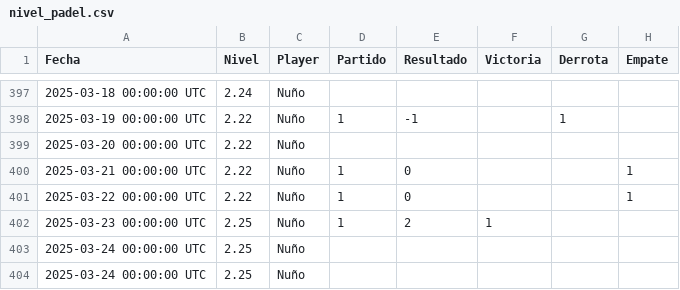
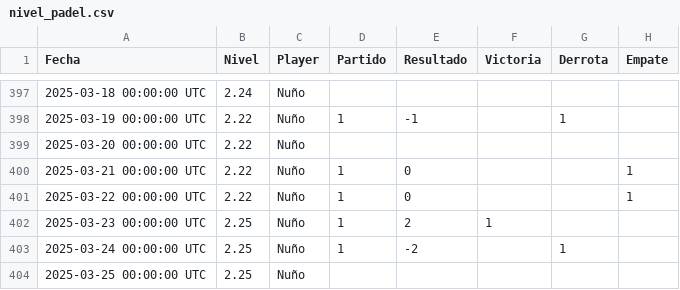
Before and after one commit to Nunyo/files, a CSV file: nivel_padel.csv, drawn as a sheet; only a part is shown, gaps mark what is left out.

Commit message:
Update nivel_padel.csv

```diff
--- a/nivel_padel.csv
+++ b/nivel_padel.csv
@@ -402,3 +402,3 @@ Fecha,Nivel,Player,Partido,Resultado,Victoria,Derrota,Empate
 2025-03-23 00:00:00 UTC,2.25,Nuño,1,2,1,,
-2025-03-24 00:00:00 UTC,2.25,Nuño,,,,,
-2025-03-24 00:00:00 UTC,2.25,Nuño,,,,,
+2025-03-24 00:00:00 UTC,2.25,Nuño,1,-2,,1,
+2025-03-25 00:00:00 UTC,2.25,Nuño,,,,,
```
